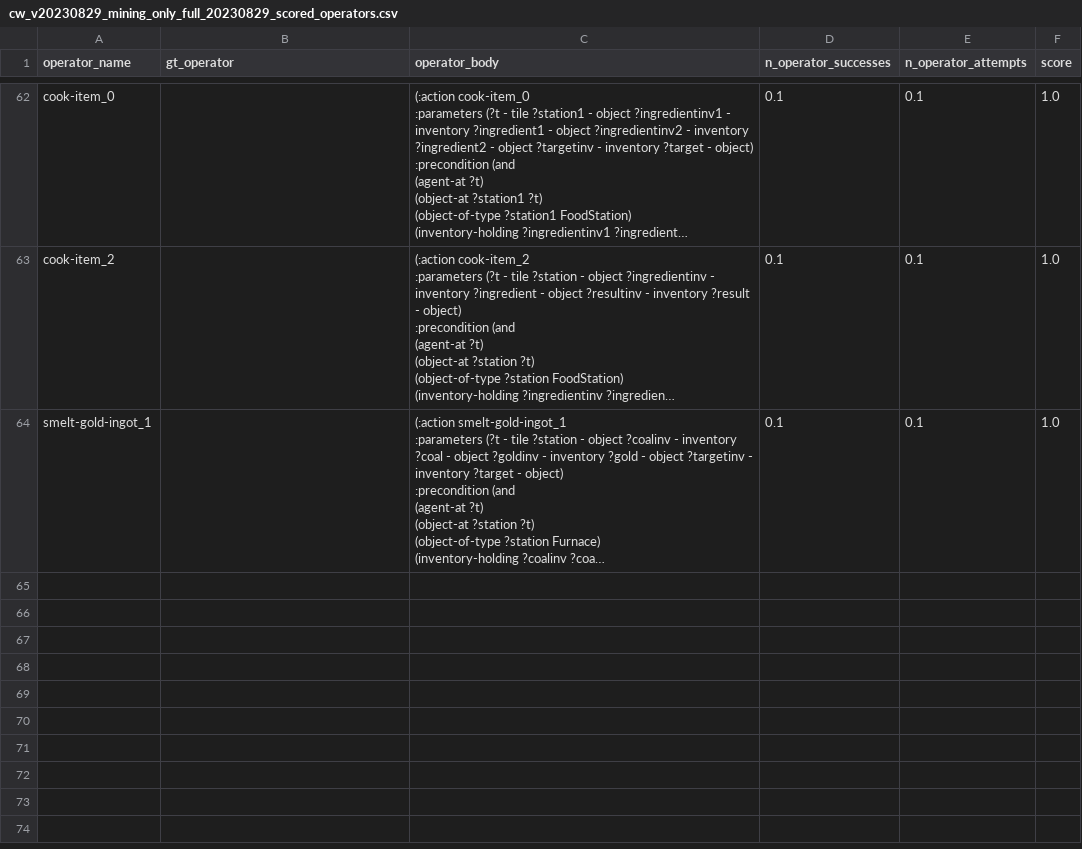
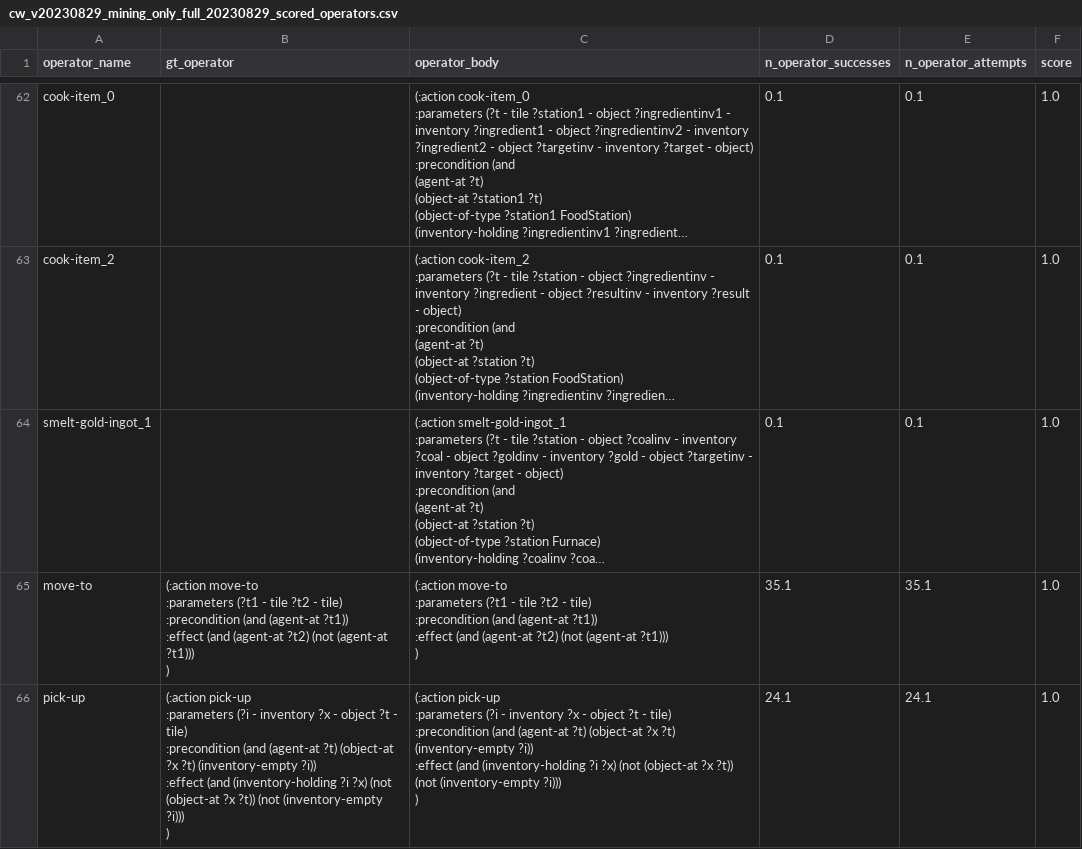
Before and after one commit to claudius-kienle/llm-operators, a CSV file: generated/cw_v20230829_mining_only_full_20230829/0/cw_v20230829_mining_only_full_20230829_scored_operators.csv, drawn as a sheet; only a part is shown, gaps mark what is left out; long unchanged cells end in …; ↵ is a line break in a cell; the diff covers the shown part only; the diff names each change by its address in the sheet, - before the commit and + after, or states it on an @@ line.

```diff
--- a/generated/cw_v20230829_mining_only_full_20230829/0/cw_v20230829_mining_only_full_20230829_scored_operators.csv
+++ b/generated/cw_v20230829_mining_only_full_20230829/0/cw_v20230829_mining_only_full_20230829_scored_operators.csv
+row 65: move-to | (:action move-to ↵ :parameters (?t1 - tile ?t2 - tile) ↵ :precondition (and (agent-at ?t1)) ↵ :effect (and (agent-at ?t2) (not (agent-at ?t1))) ↵ ) | (:action move-to ↵ :parameters (?t1 - tile ?t2 - tile) ↵ :precondition (and (agent-at ?t1)) ↵ :effect (and (agent-at ?t2) (not (agent-at ?t1))) ↵ ) | 35.1 | 35.1 | 1.0
+row 66: pick-up | (:action pick-up ↵ :parameters (?i - inventory ?x - object ?t - tile) ↵ :precondition (and (agent-at ?t) (object-at ?x ?t) (inventory-empty ?i)) ↵ :effect (and (inventory-holding ?i ?x) (not (object-at ?x ?t)) (not (inventory-empty ?i))) ↵ ) | (:action pick-up ↵ :parameters (?i - inventory ?x - object ?t - tile) ↵ :precondition (and (agent-at ?t) (object-at ?x ?t) (inventory-empty ?i)) ↵ :effect (and (inventory-holding ?i ?x) (not (object-at ?x ?t)) (not (inventory-empty ?i))) ↵ ) | 24.1 | 24.1 | 1.0
```
Also changed, not shown: 1 added row elsewhere in this file, generated/cw_v20230829_mining_only_full_20230829/0/cw_v20230829_mining_only_full_20230829_motion_planner_results.csv, generated/cw_v20230829_mining_only_full_20230829/0/cw_v20230829_mining_only_full_20230829_preprocessed_goals.csv, 12 other files.
